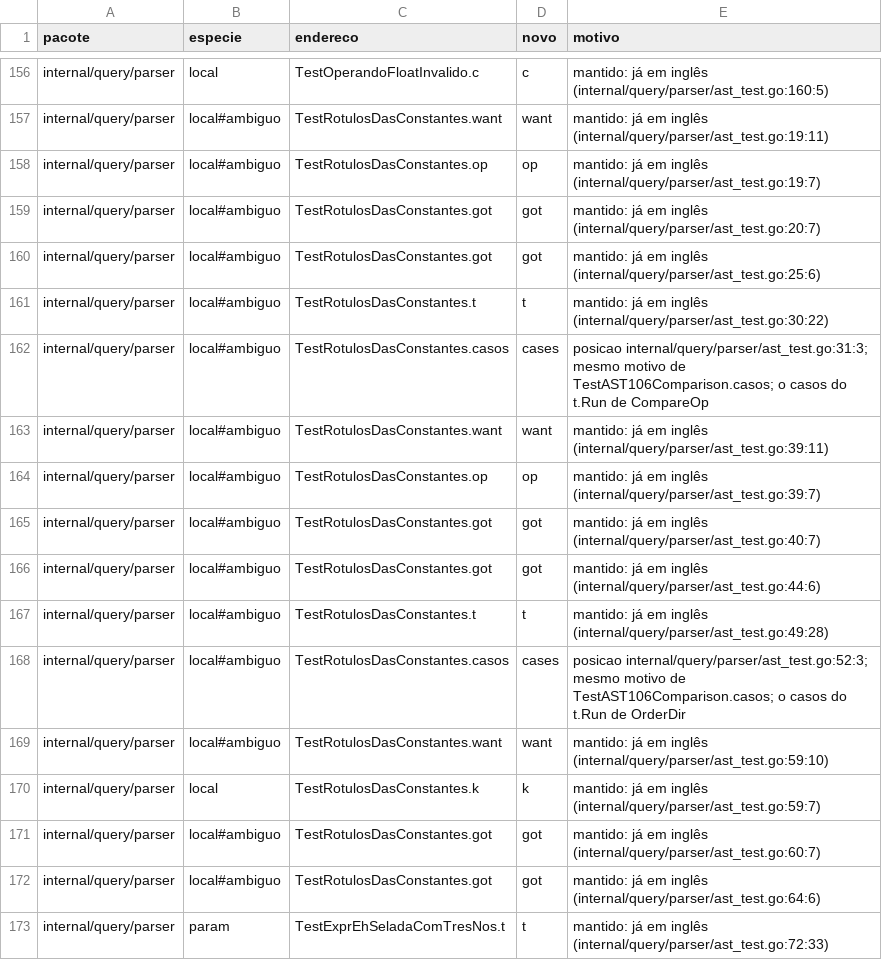
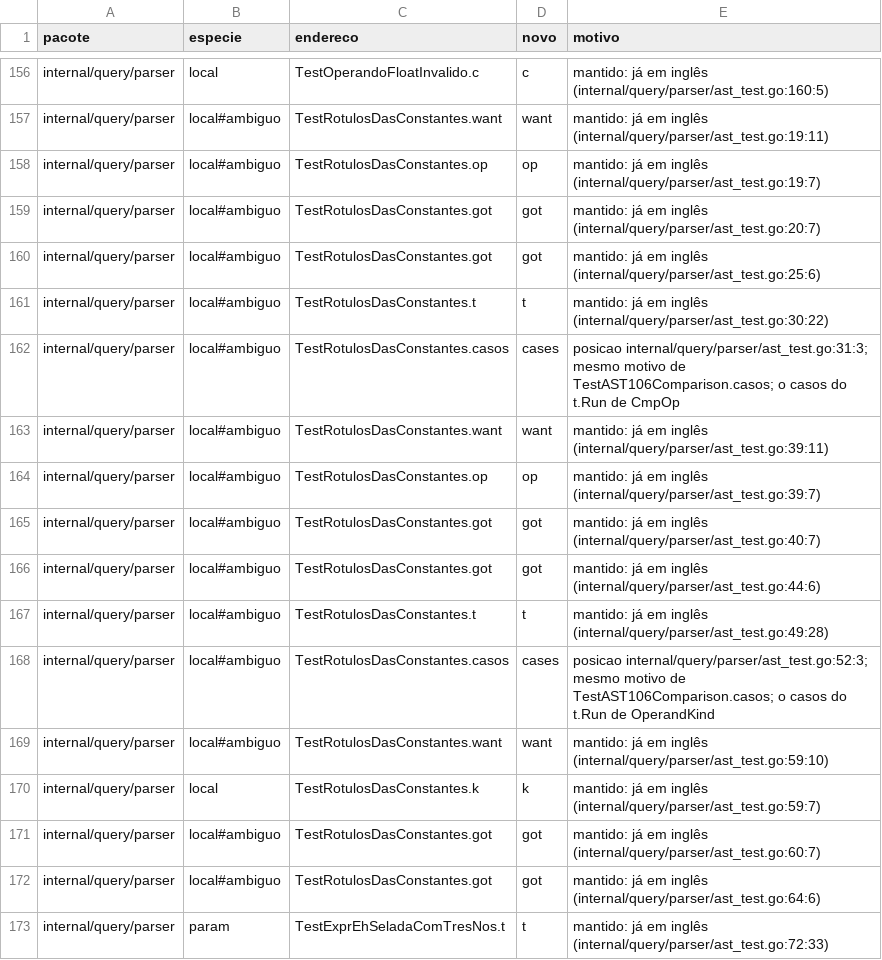
Before and after one commit to nishisan-dev/nishidb, a TSV file: planning/identificadores-em-ingles/mapeamento-2-internal_query_parser.tsv, drawn as a sheet; only a part is shown, gaps mark what is left out.

```diff
--- a/planning/identificadores-em-ingles/mapeamento-2-internal_query_parser.tsv
+++ b/planning/identificadores-em-ingles/mapeamento-2-internal_query_parser.tsv
@@ -161,3 +161,3 @@ internal/query/parser	local#ambiguo	TestRotulosDasConstantes.got	got	mantido: j
 internal/query/parser	local#ambiguo	TestRotulosDasConstantes.t	t	mantido: já em inglês (internal/query/parser/ast_test.go:30:22)
-internal/query/parser	local#ambiguo	TestRotulosDasConstantes.casos	cases	posicao internal/query/parser/ast_test.go:31:3; mesmo motivo de TestAST106Comparison.casos; o casos do t.Run de CompareOp
+internal/query/parser	local#ambiguo	TestRotulosDasConstantes.casos	cases	posicao internal/query/parser/ast_test.go:31:3; mesmo motivo de TestAST106Comparison.casos; o casos do t.Run de CmpOp
 internal/query/parser	local#ambiguo	TestRotulosDasConstantes.want	want	mantido: já em inglês (internal/query/parser/ast_test.go:39:11)
@@ -167,3 +167,3 @@ internal/query/parser	local#ambiguo	TestRotulosDasConstantes.got	got	mantido: j
 internal/query/parser	local#ambiguo	TestRotulosDasConstantes.t	t	mantido: já em inglês (internal/query/parser/ast_test.go:49:28)
-internal/query/parser	local#ambiguo	TestRotulosDasConstantes.casos	cases	posicao internal/query/parser/ast_test.go:52:3; mesmo motivo de TestAST106Comparison.casos; o casos do t.Run de OrderDir
+internal/query/parser	local#ambiguo	TestRotulosDasConstantes.casos	cases	posicao internal/query/parser/ast_test.go:52:3; mesmo motivo de TestAST106Comparison.casos; o casos do t.Run de OperandKind
 internal/query/parser	local#ambiguo	TestRotulosDasConstantes.want	want	mantido: já em inglês (internal/query/parser/ast_test.go:59:10)
```
Also changed, not shown: planning/identificadores-em-ingles/mapeamento-arquivos-base.tsv, planning/identificadores-em-ingles/mapeamento-arquivos.tsv, 17 other files.
